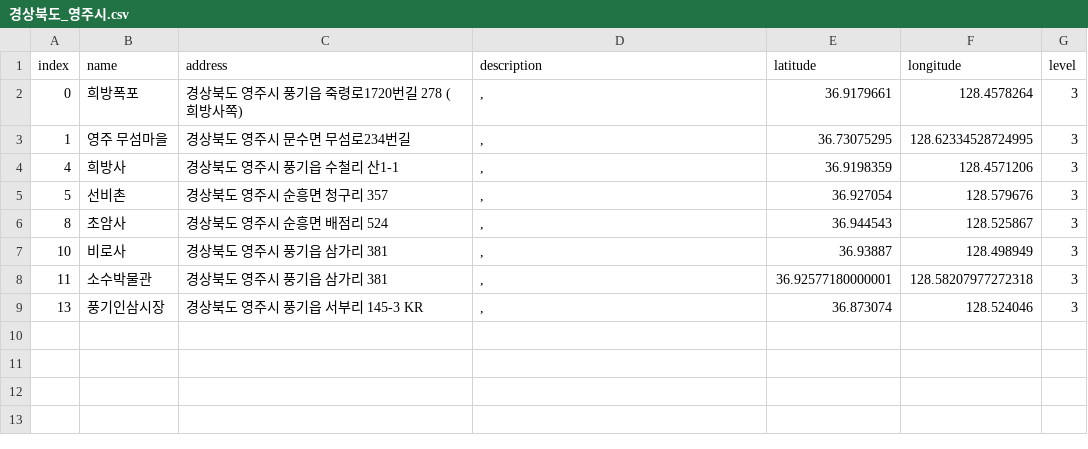
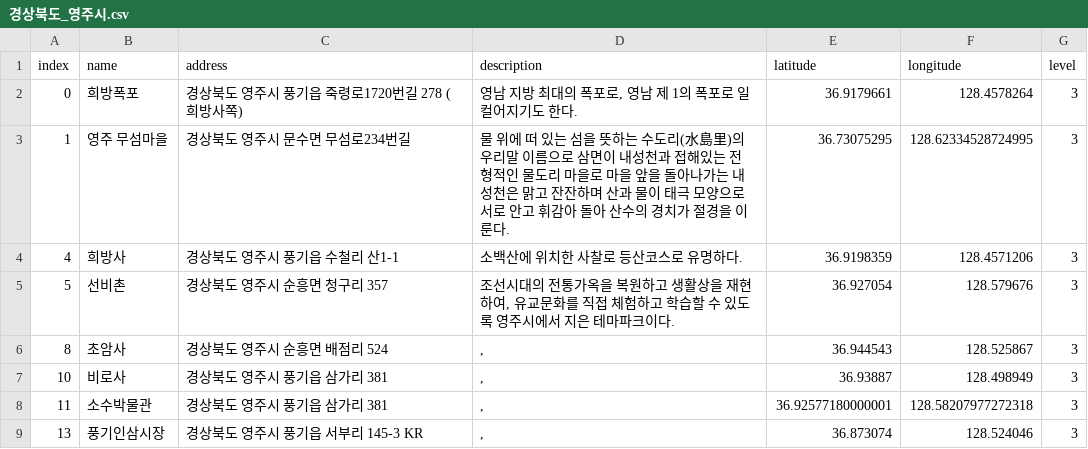
Before and after one commit to leedongyull/google-map-crawling, a CSV file: output/경상북도/경상북도_영주시.csv, drawn as a sheet.

Commit message:
Update 경상북도_영주시.csv

```diff
--- a/output/경상북도/경상북도_영주시.csv
+++ b/output/경상북도/경상북도_영주시.csv
@@ -1,6 +1,6 @@
 index,name,address,description,latitude,longitude,level
-0,희방폭포,경상북도 영주시 풍기읍 죽령로1720번길 278 (희방사쪽),",",36.9179661,128.4578264,3
-1,영주 무섬마을,경상북도 영주시 문수면 무섬로234번길,",",36.73075295,128.62334528724995,3
-4,희방사,경상북도 영주시 풍기읍 수철리 산1-1,",",36.9198359,128.4571206,3
-5,선비촌,경상북도 영주시 순흥면 청구리 357,",",36.927054,128.579676,3
+0,희방폭포,경상북도 영주시 풍기읍 죽령로1720번길 278 (희방사쪽),"영남 지방 최대의 폭포로, 영남 제 1의 폭포로 일컬어지기도 한다.",36.9179661,128.4578264,3
+1,영주 무섬마을,경상북도 영주시 문수면 무섬로234번길,"물 위에 떠 있는 섬을 뜻하는 수도리(水島里)의 우리말 이름으로 삼면이 내성천과 접해있는 전형적인 물도리 마을로 마을 앞을 돌아나가는 내성천은 맑고 잔잔하며 산과 물이 태극 모양으로 서로 안고 휘감아 돌아 산수의 경치가 절경을 이룬다.",36.73075295,128.62334528724995,3
+4,희방사,경상북도 영주시 풍기읍 수철리 산1-1,"소백산에 위치한 사찰로 등산코스로 유명하다.",36.9198359,128.4571206,3
+5,선비촌,경상북도 영주시 순흥면 청구리 357,"조선시대의 전통가옥을 복원하고 생활상을 재현하여, 유교문화를 직접 체험하고 학습할 수 있도록 영주시에서 지은 테마파크이다.",36.927054,128.579676,3
 8,초암사,경상북도 영주시 순흥면 배점리 524,",",36.944543,128.525867,3
```
